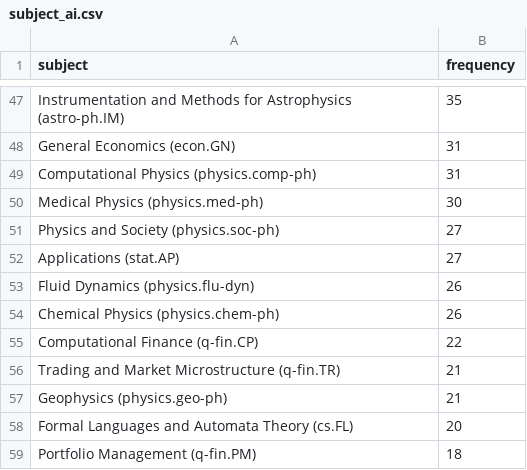
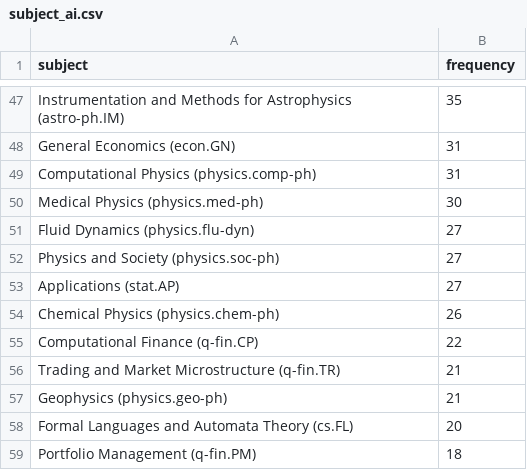
Before and after one commit to ThomasKranz/arxiv_ETL, a CSV file: data/subject_ai.csv, drawn as a sheet; only a part is shown, gaps mark what is left out; removed rows and columns are numbered as before the commit, all else as after; the diff covers the shown part only; the diff names each change by its address in the sheet, - before the commit and + after, or states it on an @@ line.

```diff
--- a/data/subject_ai.csv
+++ b/data/subject_ai.csv
+row 51: Fluid Dynamics (physics.flu-dyn) | 27
-row 53: Fluid Dynamics (physics.flu-dyn) | 26
```
Also changed, not shown: 2 added rows, 2 removed rows, 6 moved rows and 20 edited cells elsewhere in this file, 2 other files.
